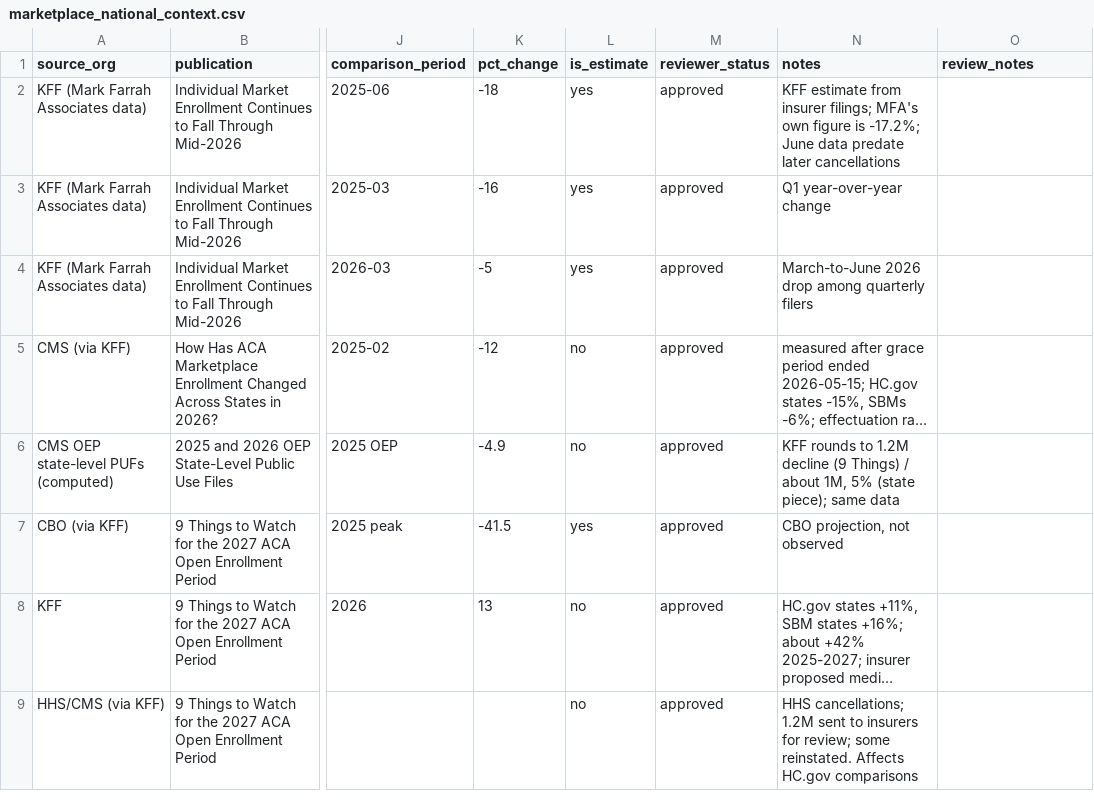
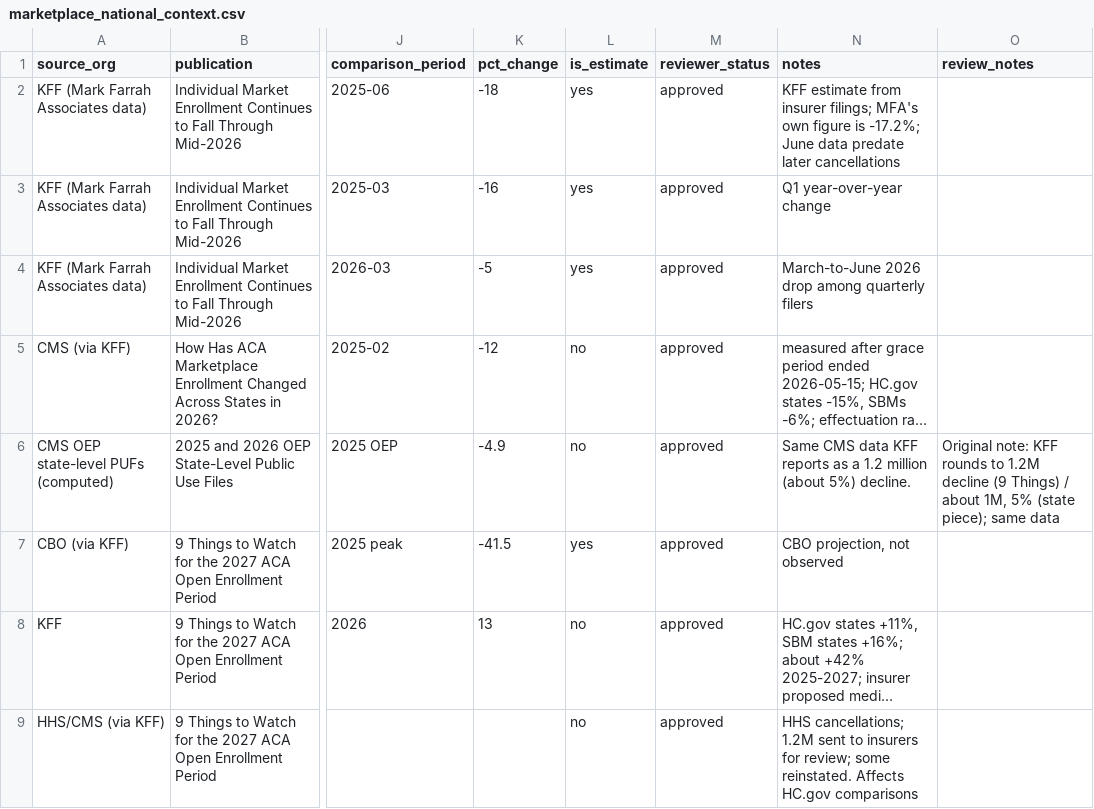
Before and after one commit to INicchitta12/enrollment-tracker, a CSV file: data/marketplace_national_context.csv, drawn as a sheet; only a part is shown, gaps mark what is left out; long unchanged cells end in …; the diff names each change by its address in the sheet, - before the commit and + after, or states it on an @@ line.

```diff
--- a/data/marketplace_national_context.csv
+++ b/data/marketplace_national_context.csv
-N6 (notes): KFF rounds to 1.2M decline (9 Things) / about 1M, 5% (state piece); same data
+N6 (notes): Same CMS data KFF reports as a 1.2 million (about 5%) decline.
-O6 (review_notes): (empty)
+O6 (review_notes): Original note: KFF rounds to 1.2M decline (9 Things) / about 1M, 5% (state piece); same data
```
Also changed, not shown: 1 other file.
